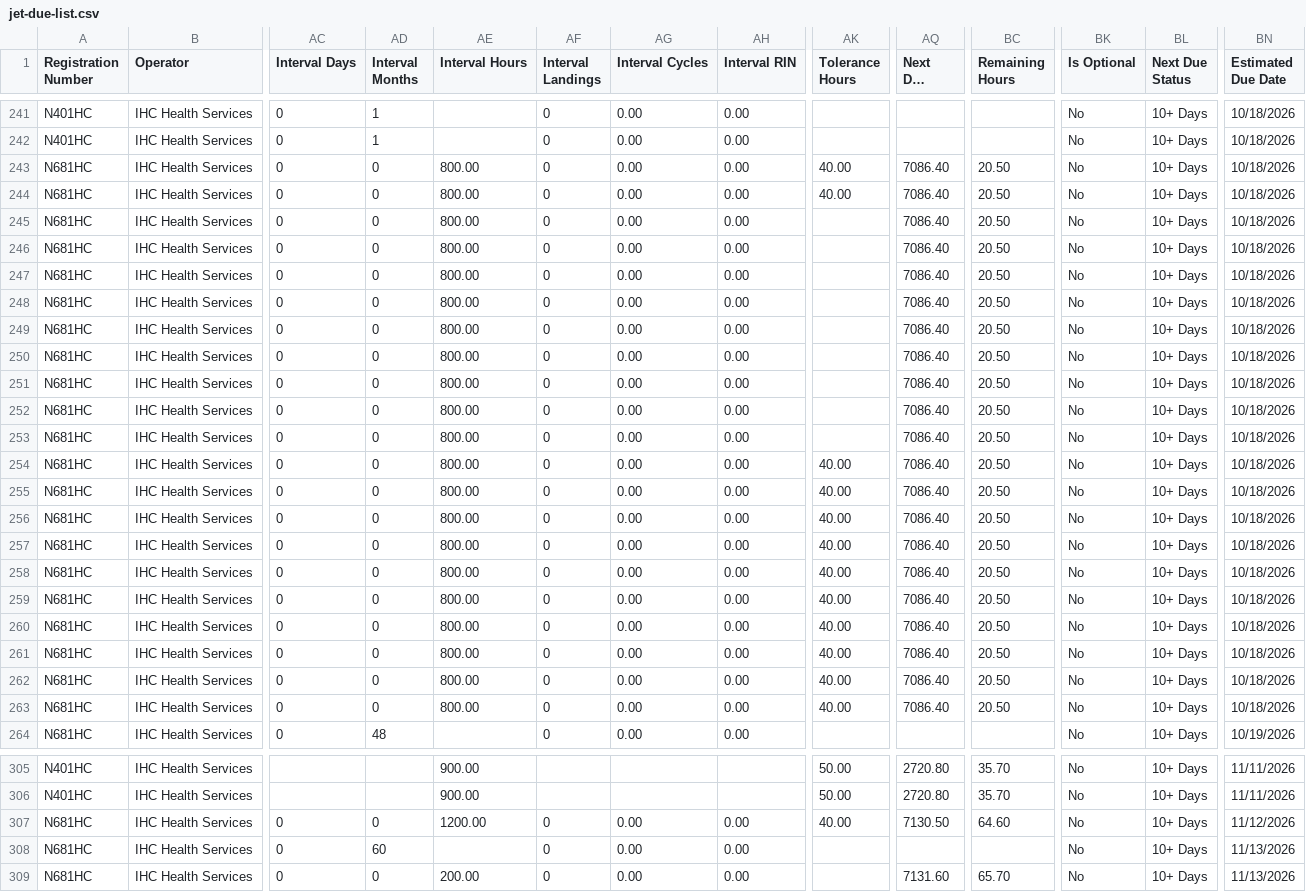
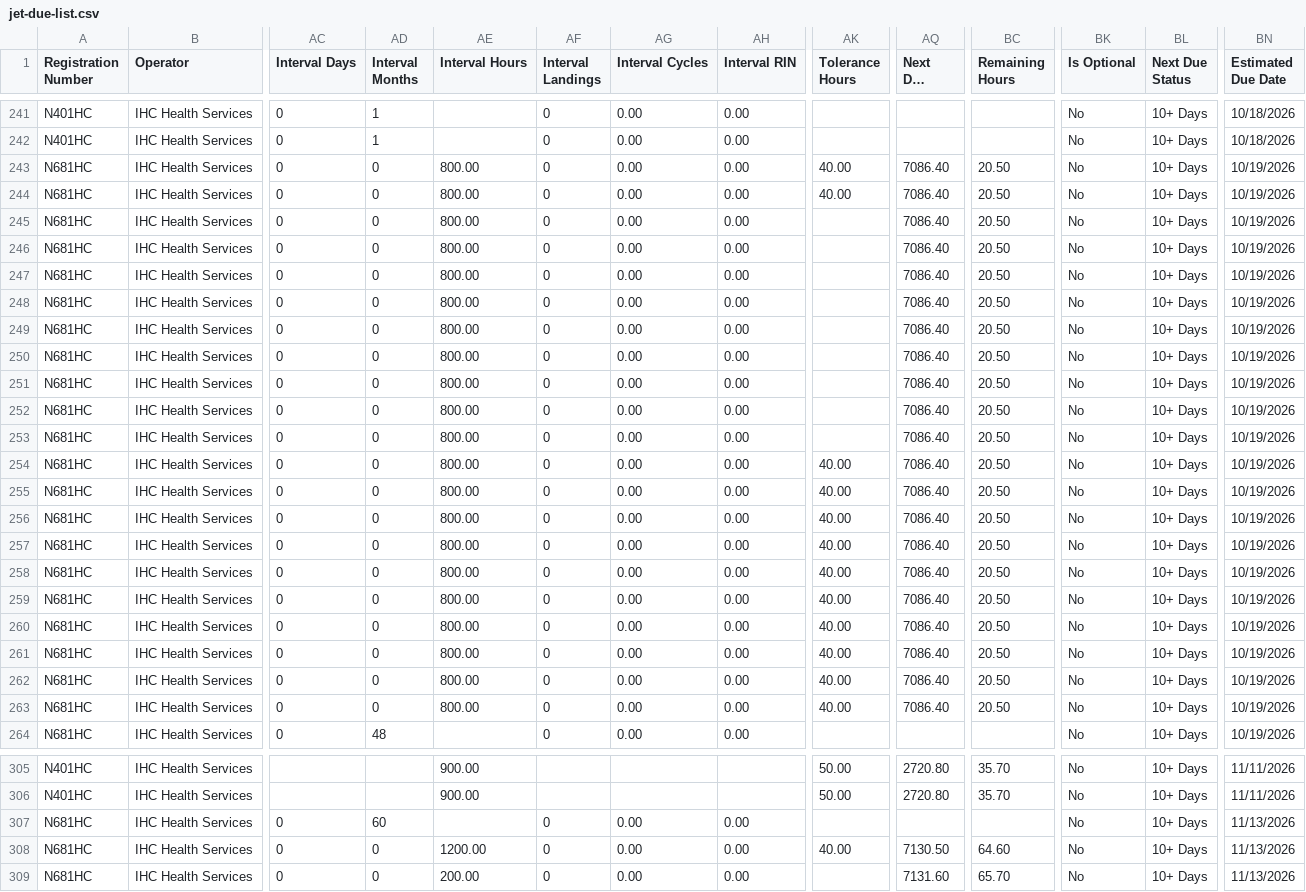
Before and after one commit to natehorst240-sketch/Jet-Dashboard, a CSV file: data/jet-due-list.csv, drawn as a sheet; only a part is shown, gaps mark what is left out; long unchanged cells end in …; removed rows and columns are numbered as before the commit, all else as after; rows hold the shown columns only; the diff covers the shown part only; the diff names each change by its address in the sheet, - before the commit and + after, or states it on an @@ line.

```diff
--- a/data/jet-due-list.csv
+++ b/data/jet-due-list.csv
-BN243:BN263 (Estimated Due Date): 10/18/2026
+BN243:BN263 (Estimated Due Date): 10/19/2026
-row 307: N681HC | IHC Health Services | 0 | 0 | 1200.00 | 0 | 0.00 | 0.00 | 40.00 | 7130.50 | 64.60 | No | 10+ Days | 11/12/2026
+row 308: N681HC | IHC Health Services | 0 | 0 | 1200.00 | 0 | 0.00 | 0.00 | 40.00 | 7130.50 | 64.60 | No | 10+ Days | 11/13/2026
```
Also changed, not shown: 25 edited cells elsewhere in this file.
